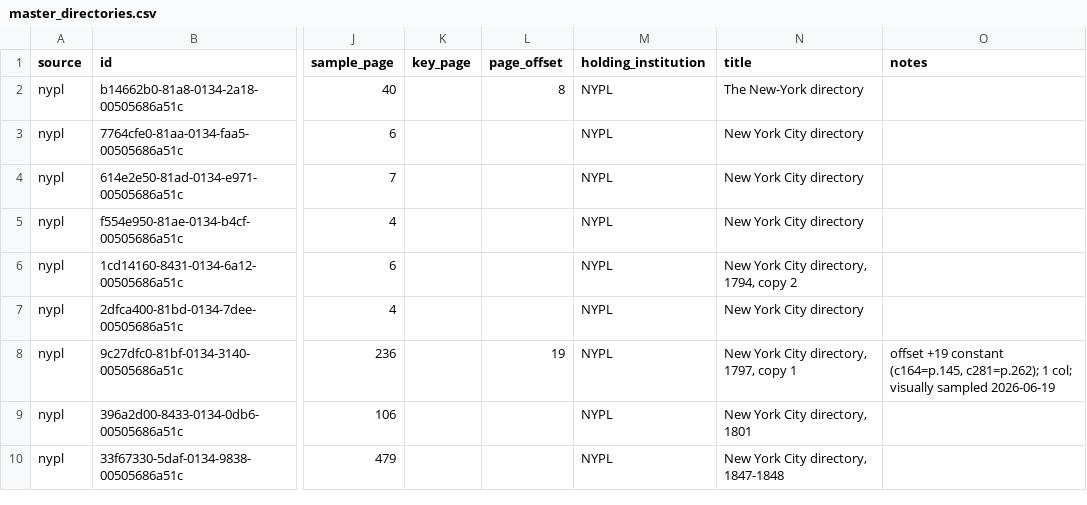
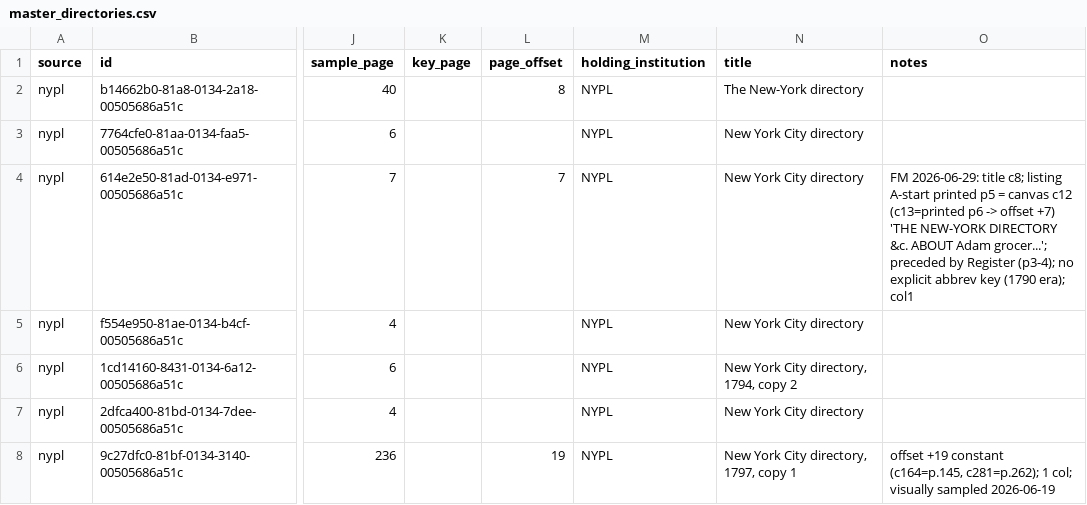
Before and after one commit to hadro/city-directory-extraction, a CSV file: data_prep/master_directories.csv, drawn as a sheet; only a part is shown, gaps mark what is left out; the shorter side is filled out with more unchanged rows; the diff covers the shown part only; the diff names each change by its address in the sheet, - before the commit and + after, or states it on an @@ line.

```diff
--- a/data_prep/master_directories.csv
+++ b/data_prep/master_directories.csv
-L4 (page_offset): (empty)
+L4 (page_offset): 7
-O4 (notes): (empty)
+O4 (notes): FM 2026-06-29: title c8; listing A-start printed p5 = canvas c12 (c13=printed p6 -> offset +7) 'THE NEW-YORK DIRECTORY &c. ABOUT Adam grocer...'; preceded by Register (p3-4); no explicit abbrev key (1790 era); col1
```
Also changed, not shown: 39 edited cells elsewhere in this file, 6 other files.
